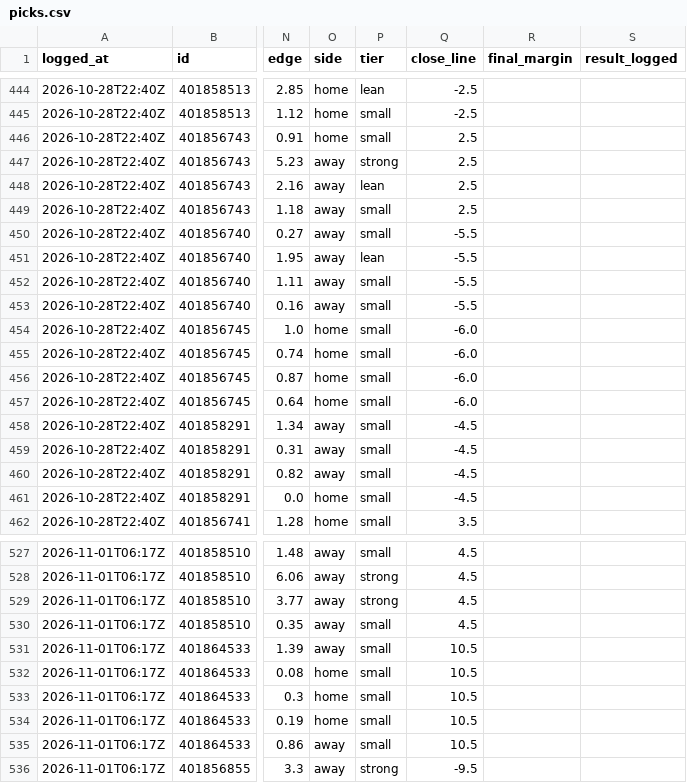
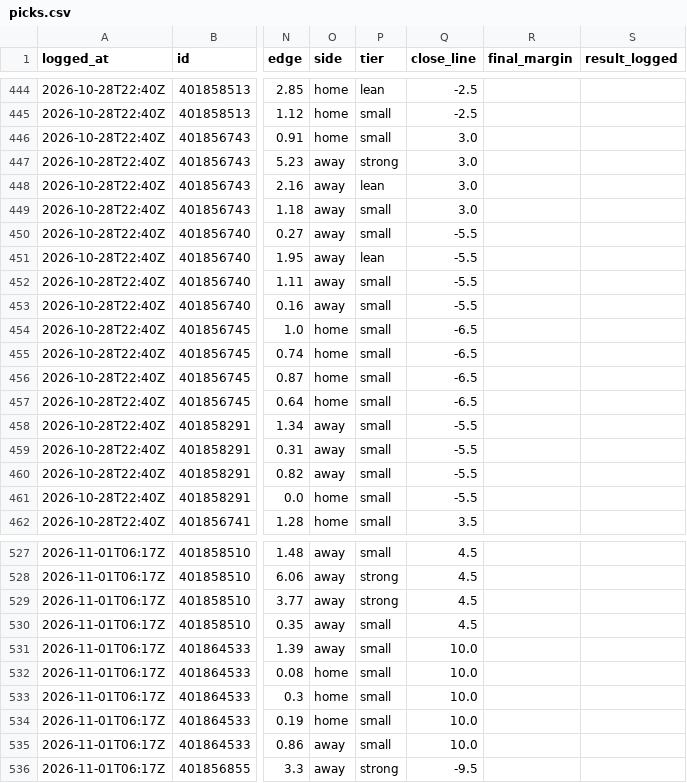
Before and after one commit to davischamann-alt/fourth-and-value, a CSV file: data/live/picks.csv, drawn as a sheet; only a part is shown, gaps mark what is left out; the diff covers the shown part only; the diff names each change by its address in the sheet, - before the commit and + after, or states it on an @@ line.

```diff
--- a/data/live/picks.csv
+++ b/data/live/picks.csv
-Q446:Q449 (close_line): 2.5
+Q446:Q449 (close_line): 3.0
-Q454:Q457 (close_line): -6.0
+Q454:Q457 (close_line): -6.5
-Q458:Q461 (close_line): -4.5
+Q458:Q461 (close_line): -5.5
-Q531:Q535 (close_line): 10.5
+Q531:Q535 (close_line): 10.0
```
Also changed, not shown: 10 edited cells elsewhere in this file, data/live/line_history.csv, data/live/total_picks.csv, 3 other files.
